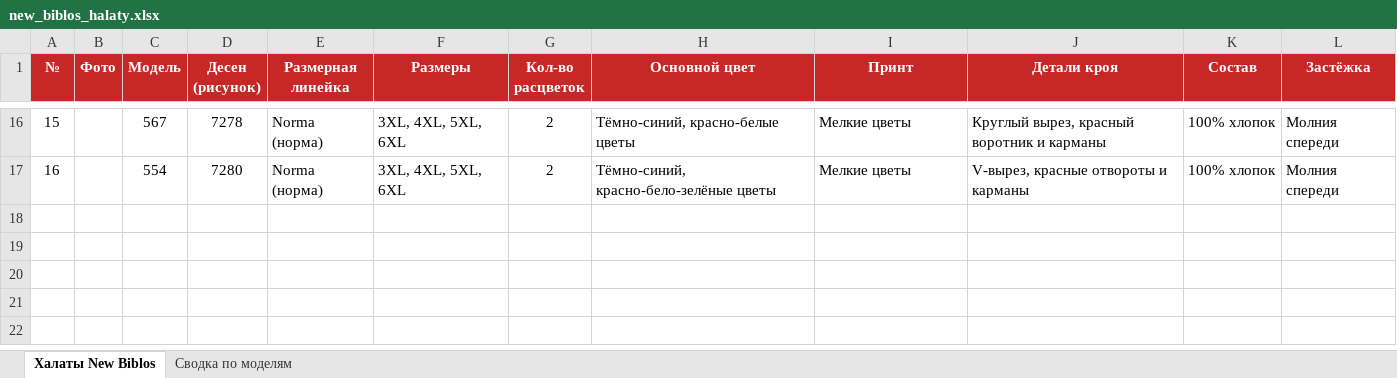
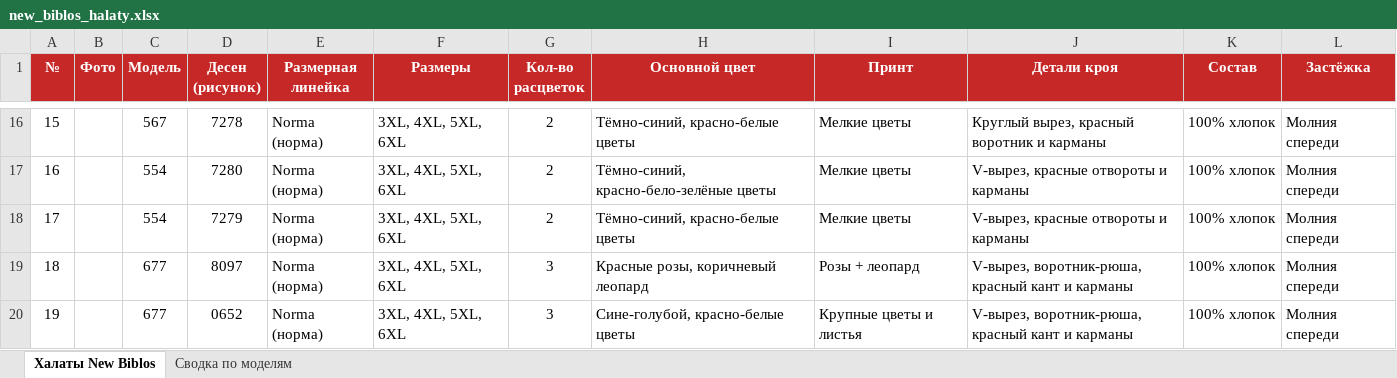
Before and after one commit to grizly1977/Roksolana, an Excel workbook: catalog/new_biblos_halaty.xlsx, sheet Халаты New Biblos, drawn as a sheet; only a part is shown, gaps mark what is left out; values as stored, in another font and other column widths than the file's, no borders; charts and pictures not drawn; the diff names each change by its address in the sheet, - before the commit and + after, or states it on an @@ line.

```diff
--- a/catalog/new_biblos_halaty.xlsx (sheet Халаты New Biblos)
+++ b/catalog/new_biblos_halaty.xlsx (sheet Халаты New Biblos)
+row 18: 17 |  | 554 | 7279 | Norma (норма) | 3XL, 4XL, 5XL, 6XL | 2 | Тёмно-синий, красно-белые цветы | Мелкие цветы | V-вырез, красные отвороты и карманы | 100% хлопок | Молния спереди
+row 19: 18 |  | 677 | 8097 | Norma (норма) | 3XL, 4XL, 5XL, 6XL | 3 | Красные розы, коричневый леопард | Розы + леопард | V-вырез, воротник-рюша, красный кант и карманы | 100% хлопок | Молния спереди
+row 20: 19 |  | 677 | 0652 | Norma (норма) | 3XL, 4XL, 5XL, 6XL | 3 | Сине-голубой, красно-белые цветы | Крупные цветы и листья | V-вырез, воротник-рюша, красный кант и карманы | 100% хлопок | Молния спереди
```
Also changed, not shown: sheet Сводка по моделям, charts or pictures, 1 other file.
